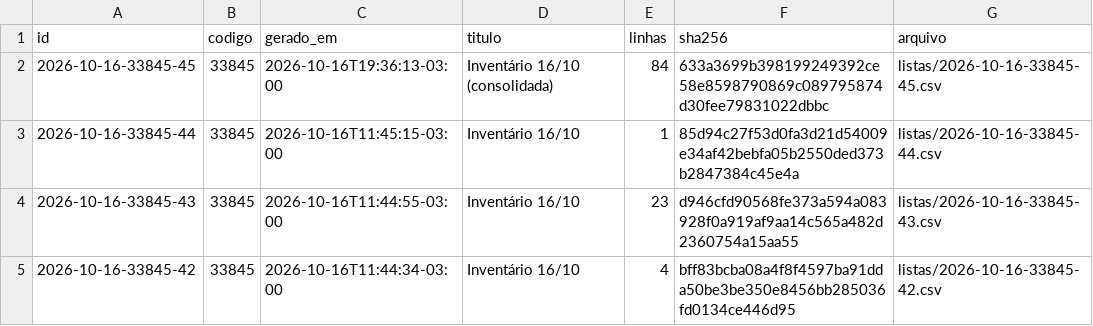
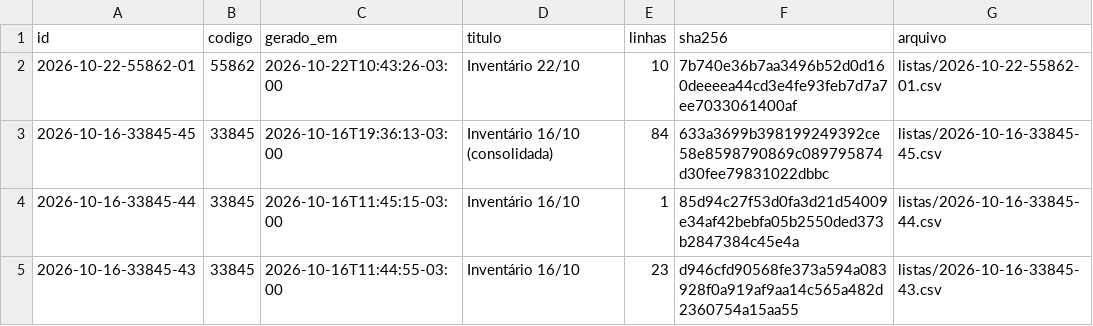
Before and after one commit to jofilho71/asidobem-listas, a CSV file: indice.csv, drawn as a sheet; only a part is shown; the shorter side is filled out with more unchanged rows; the diff names each change by its address in the sheet, - before the commit and + after, or states it on an @@ line.

```diff
--- a/indice.csv
+++ b/indice.csv
+row 2: 2026-10-22-55862-01 | 55862 | 2026-10-22T10:43:26-03:00 | Inventário 22/10 | 10 | 7b740e36b7aa3496b52d0d160deeeea44cd3e4fe93feb7d7a7ee7033061400af | listas/2026-10-22-55862-01.csv
```
